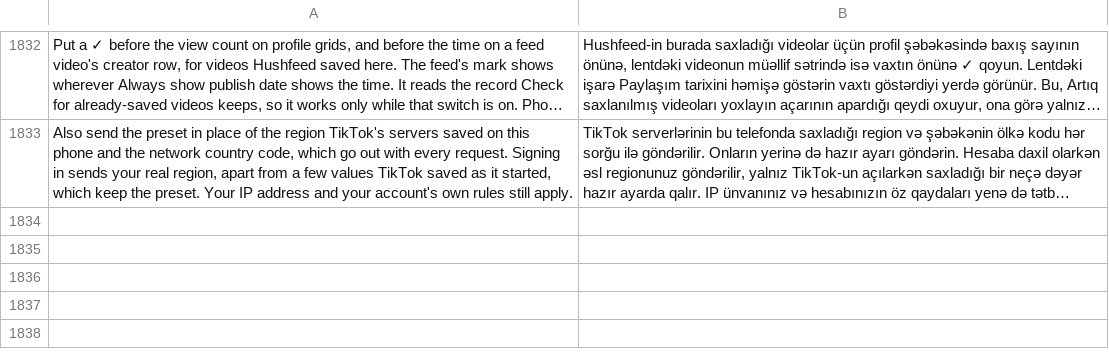
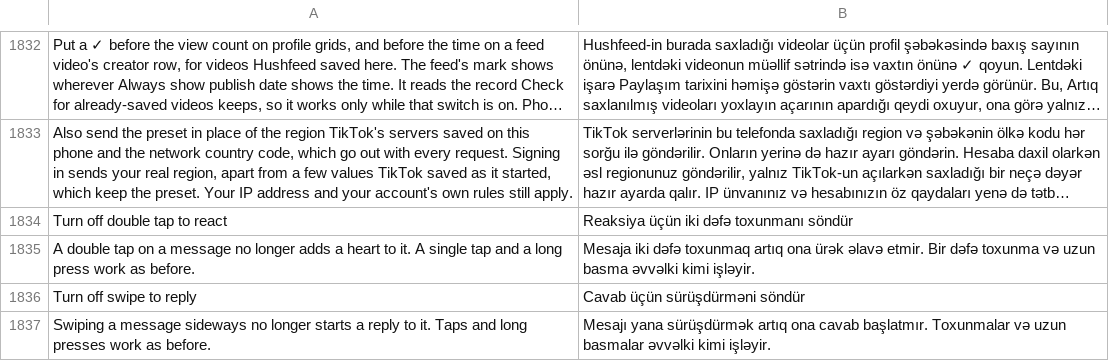
Before and after one commit to SA-SUJON/HushFeed, a TSV file: extensions/tiktok/src/main/l10n/az.tsv, drawn as a sheet; only a part is shown, gaps mark what is left out; long unchanged cells end in …; the diff names each change by its address in the sheet, - before the commit and + after, or states it on an @@ line.

```diff
--- a/extensions/tiktok/src/main/l10n/az.tsv
+++ b/extensions/tiktok/src/main/l10n/az.tsv
+row 1834: Turn off double tap to react | Reaksiya üçün iki dəfə toxunmanı söndür
+row 1835: A double tap on a message no longer adds a heart to it. A single tap and a long press work as before. | Mesaja iki dəfə toxunmaq artıq ona ürək əlavə etmir. Bir dəfə toxunma və uzun basma əvvəlki kimi işləyir.
+row 1836: Turn off swipe to reply | Cavab üçün sürüşdürməni söndür
+row 1837: Swiping a message sideways no longer starts a reply to it. Taps and long presses work as before. | Mesajı yana sürüşdürmək artıq ona cavab başlatmır. Toxunmalar və uzun basmalar əvvəlki kimi işləyir.
```
Also changed, not shown: extensions/tiktok/src/main/l10n/de.tsv, extensions/tiktok/src/main/l10n/es.tsv, 17 other files.
